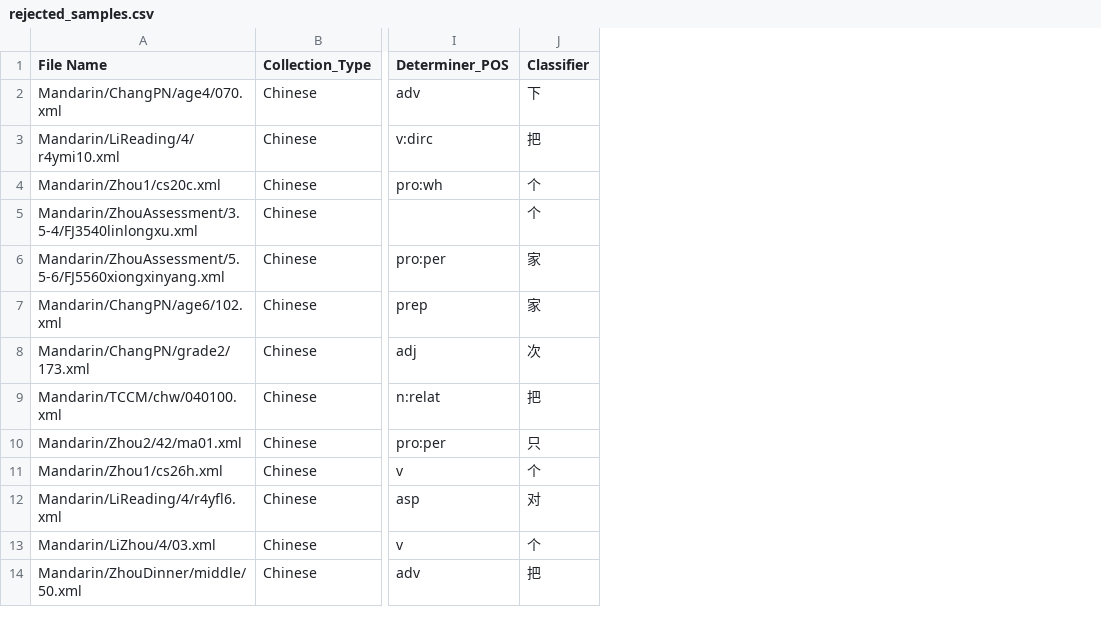
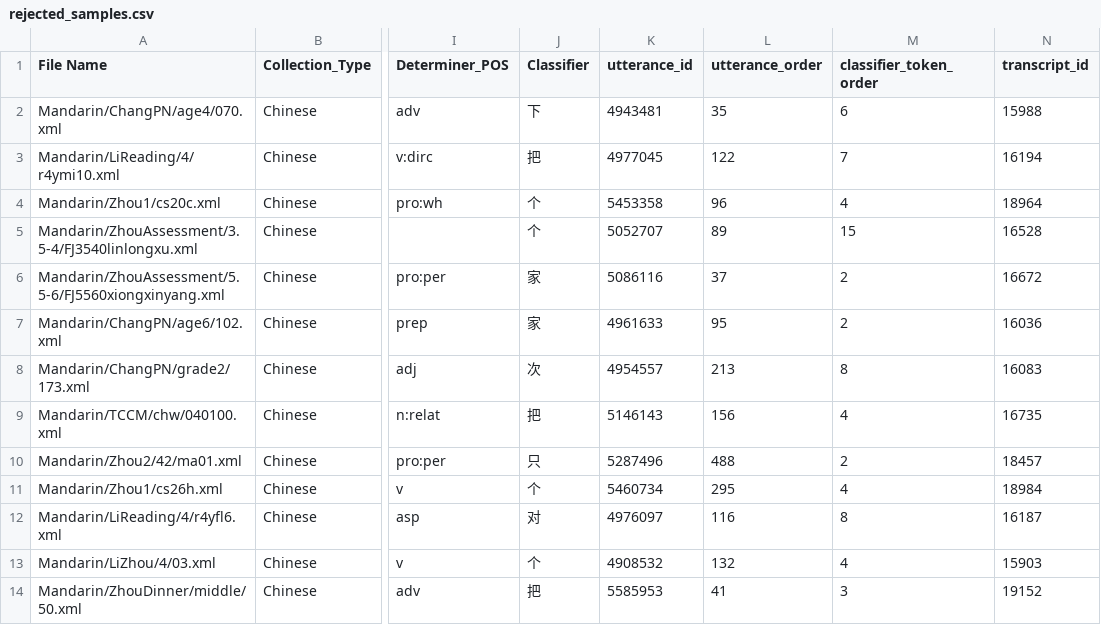
Before and after one commit to yurigushiken/classifier, a CSV file: reports/phase2/rejected_samples.csv, drawn as a sheet; only a part is shown, gaps mark what is left out; the diff names each change by its address in the sheet, - before the commit and + after, or states it on an @@ line.

```diff
--- a/reports/phase2/rejected_samples.csv
+++ b/reports/phase2/rejected_samples.csv
+column K (utterance_id), rows 2-14: 4943481 | 4977045 | 5453358 | 5052707 | 5086116 | 4961633 | 4954557 | 5146143 | 5287496 | 5460734 | 4976097 | 4908532 | 5585953
+column L (utterance_order), rows 2-14: 35 | 122 | 96 | 89 | 37 | 95 | 213 | 156 | 488 | 295 | 116 | 132 | 41
+column M (classifier_token_order), rows 2-14: 6 | 7 | 4 | 15 | 2 | 2 | 8 | 4 | 2 | 4 | 8 | 4 | 3
+column N (transcript_id), rows 2-14: 15988 | 16194 | 18964 | 16528 | 16672 | 16036 | 16083 | 16735 | 18457 | 18984 | 16187 | 15903 | 19152
```
Also changed, not shown: reports/phase3/phase3_pi_review_results.csv, reports/phase3/phase3_pi_review_sample.csv, 4 other files.
